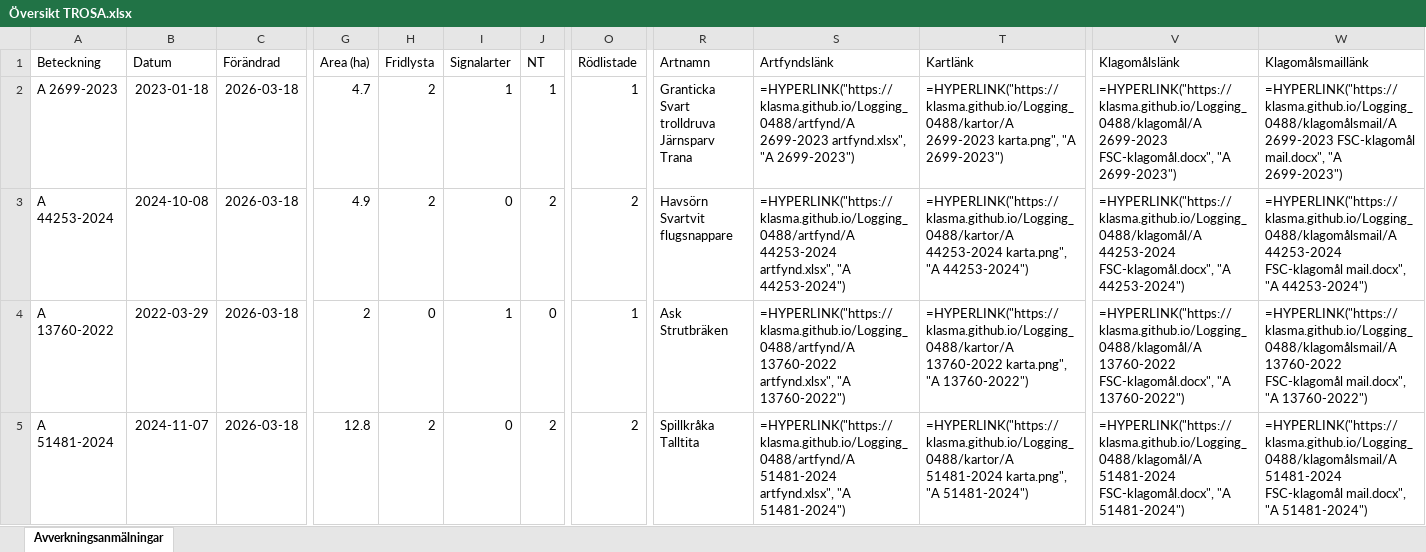
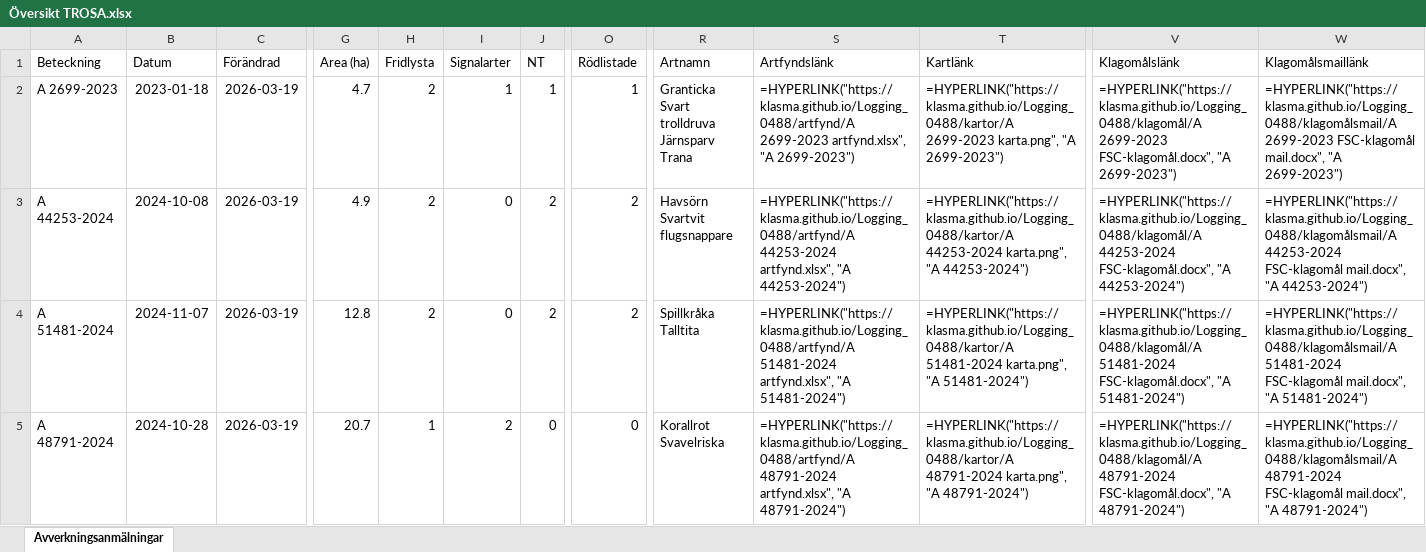
Before and after one commit to klasma/Logging_0488, an Excel workbook: Översikt TROSA.xlsx, sheet Avverkningsanmälningar, drawn as a sheet; only a part is shown, gaps mark what is left out; values as stored, in another font and other column widths than the file's, no borders; formulas without a stored value are shown as written; ↵ is a line break in a cell; the diff covers the shown part only; the diff names each change by its address in the sheet, - before the commit and + after, or states it on an @@ line.

```diff
--- a/Översikt TROSA.xlsx (sheet Avverkningsanmälningar)
+++ b/Översikt TROSA.xlsx (sheet Avverkningsanmälningar)
-C2:C5 (Förändrad): 2026-03-18
+C2:C5 (Förändrad): 2026-03-19
-A4 (Beteckning): A 13760-2022
+A4 (Beteckning): A 51481-2024
-B4 (Datum): 2022-03-29
+B4 (Datum): 2024-11-07
-G4 (Area (ha)): 2
+G4 (Area (ha)): 12.8
-H4 (Fridlysta): 0
+H4 (Fridlysta): 2
-I4 (Signalarter): 1
+I4 (Signalarter): 0
-J4 (NT): 0
+J4 (NT): 2
-O4 (Rödlistade): 1
+O4 (Rödlistade): 2
-R4 (Artnamn): Ask ↵ Strutbräken
+R4 (Artnamn): Spillkråka ↵ Talltita
-S4 (Artfyndslänk): =HYPERLINK("https://klasma.github.io/Logging_0488/artfynd/A 13760-2022 artfynd.xlsx", "A 13760-2022")
+S4 (Artfyndslänk): =HYPERLINK("https://klasma.github.io/Logging_0488/artfynd/A 51481-2024 artfynd.xlsx", "A 51481-2024")
-T4 (Kartlänk): =HYPERLINK("https://klasma.github.io/Logging_0488/kartor/A 13760-2022 karta.png", "A 13760-2022")
+T4 (Kartlänk): =HYPERLINK("https://klasma.github.io/Logging_0488/kartor/A 51481-2024 karta.png", "A 51481-2024")
-V4 (Klagomålslänk): =HYPERLINK("https://klasma.github.io/Logging_0488/klagomål/A 13760-2022 FSC-klagomål.docx", "A 13760-2022")
+V4 (Klagomålslänk): =HYPERLINK("https://klasma.github.io/Logging_0488/klagomål/A 51481-2024 FSC-klagomål.docx", "A 51481-2024")
-W4 (Klagomålsmaillänk): =HYPERLINK("https://klasma.github.io/Logging_0488/klagomålsmail/A 13760-2022 FSC-klagomål mail.docx", "A 13760-2022")
+W4 (Klagomålsmaillänk): =HYPERLINK("https://klasma.github.io/Logging_0488/klagomålsmail/A 51481-2024 FSC-klagomål mail.docx", "A 51481-2024")
-A5 (Beteckning): A 51481-2024
+A5 (Beteckning): A 48791-2024
-B5 (Datum): 2024-11-07
+B5 (Datum): 2024-10-28
-G5 (Area (ha)): 12.8
+G5 (Area (ha)): 20.7
-H5 (Fridlysta): 2
+H5 (Fridlysta): 1
-I5 (Signalarter): 0
+I5 (Signalarter): 2
-J5 (NT): 2
+J5 (NT): 0
-O5 (Rödlistade): 2
+O5 (Rödlistade): 0
-R5 (Artnamn): Spillkråka ↵ Talltita
+R5 (Artnamn): Korallrot ↵ Svavelriska
-S5 (Artfyndslänk): =HYPERLINK("https://klasma.github.io/Logging_0488/artfynd/A 51481-2024 artfynd.xlsx", "A 51481-2024")
+S5 (Artfyndslänk): =HYPERLINK("https://klasma.github.io/Logging_0488/artfynd/A 48791-2024 artfynd.xlsx", "A 48791-2024")
-T5 (Kartlänk): =HYPERLINK("https://klasma.github.io/Logging_0488/kartor/A 51481-2024 karta.png", "A 51481-2024")
+T5 (Kartlänk): =HYPERLINK("https://klasma.github.io/Logging_0488/kartor/A 48791-2024 karta.png", "A 48791-2024")
-V5 (Klagomålslänk): =HYPERLINK("https://klasma.github.io/Logging_0488/klagomål/A 51481-2024 FSC-klagomål.docx", "A 51481-2024")
+V5 (Klagomålslänk): =HYPERLINK("https://klasma.github.io/Logging_0488/klagomål/A 48791-2024 FSC-klagomål.docx", "A 48791-2024")
-W5 (Klagomålsmaillänk): =HYPERLINK("https://klasma.github.io/Logging_0488/klagomålsmail/A 51481-2024 FSC-klagomål mail.docx", "A 51481-2024")
+W5 (Klagomålsmaillänk): =HYPERLINK("https://klasma.github.io/Logging_0488/klagomålsmail/A 48791-2024 FSC-klagomål mail.docx", "A 48791-2024")
```
Also changed, not shown: 379 edited cells elsewhere in this sheet, artfynd/A 11123-2023 artfynd.xlsx, artfynd/A 13760-2022 artfynd.xlsx, 50 other files.
